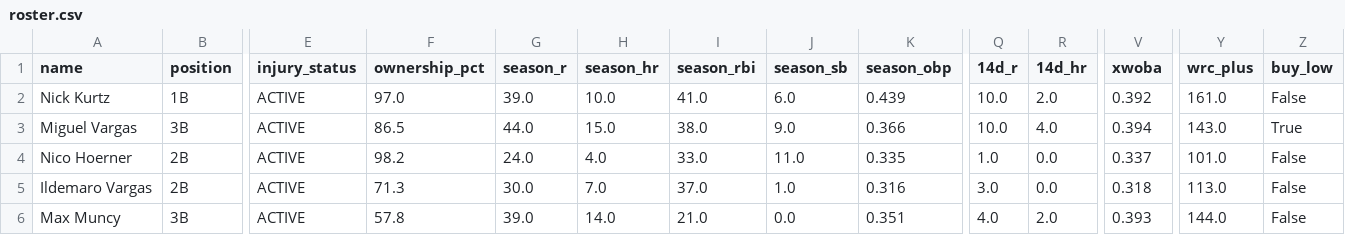
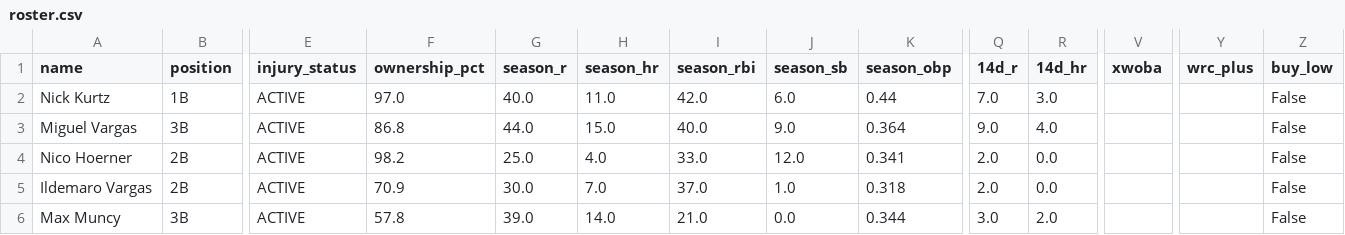
Before and after one commit to nickguarriello/pitch-slap, a CSV file: docs/data/roster.csv, drawn as a sheet; only a part is shown, gaps mark what is left out; the diff covers the shown part only; the diff names each change by its address in the sheet, - before the commit and + after, or states it on an @@ line.

```diff
--- a/docs/data/roster.csv
+++ b/docs/data/roster.csv
-G2 (season_r): 39.0
+G2 (season_r): 40.0
-H2 (season_hr): 10.0
+H2 (season_hr): 11.0
-I2 (season_rbi): 41.0
+I2 (season_rbi): 42.0
-K2 (season_obp): 0.439
+K2 (season_obp): 0.44
-Q2 (14d_r): 10.0
+Q2 (14d_r): 7.0
-R2 (14d_hr): 2.0
+R2 (14d_hr): 3.0
-V2 (xwoba): 0.392
+V2 (xwoba): (empty)
-Y2 (wrc_plus): 161.0
+Y2 (wrc_plus): (empty)
-F3 (ownership_pct): 86.5
+F3 (ownership_pct): 86.8
-I3 (season_rbi): 38.0
+I3 (season_rbi): 40.0
-K3 (season_obp): 0.366
+K3 (season_obp): 0.364
-Q3 (14d_r): 10.0
+Q3 (14d_r): 9.0
-V3 (xwoba): 0.394
+V3 (xwoba): (empty)
-Y3 (wrc_plus): 143.0
+Y3 (wrc_plus): (empty)
-Z3 (buy_low): True
+Z3 (buy_low): False
-G4 (season_r): 24.0
+G4 (season_r): 25.0
-J4 (season_sb): 11.0
+J4 (season_sb): 12.0
-K4 (season_obp): 0.335
+K4 (season_obp): 0.341
-Q4 (14d_r): 1.0
+Q4 (14d_r): 2.0
-V4 (xwoba): 0.337
+V4 (xwoba): (empty)
-Y4 (wrc_plus): 101.0
+Y4 (wrc_plus): (empty)
-F5 (ownership_pct): 71.3
+F5 (ownership_pct): 70.9
-K5 (season_obp): 0.316
+K5 (season_obp): 0.318
-Q5 (14d_r): 3.0
+Q5 (14d_r): 2.0
-V5 (xwoba): 0.318
+V5 (xwoba): (empty)
-Y5 (wrc_plus): 113.0
+Y5 (wrc_plus): (empty)
-K6 (season_obp): 0.351
+K6 (season_obp): 0.344
-Q6 (14d_r): 4.0
+Q6 (14d_r): 3.0
-V6 (xwoba): 0.393
+V6 (xwoba): (empty)
-Y6 (wrc_plus): 144.0
+Y6 (wrc_plus): (empty)
```
Also changed, not shown: 126 edited cells elsewhere in this file, docs/data/matchup.csv, 8 other files.
